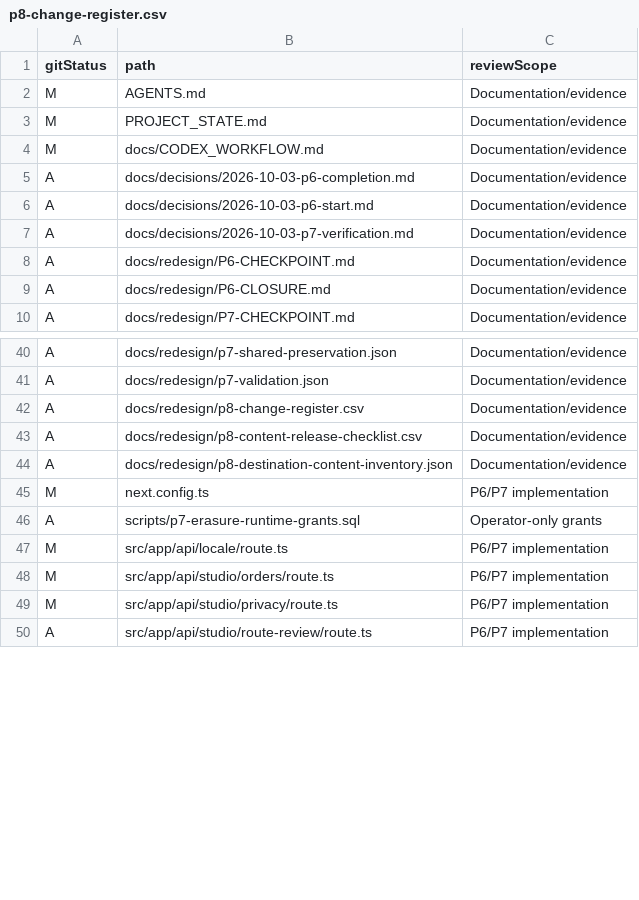
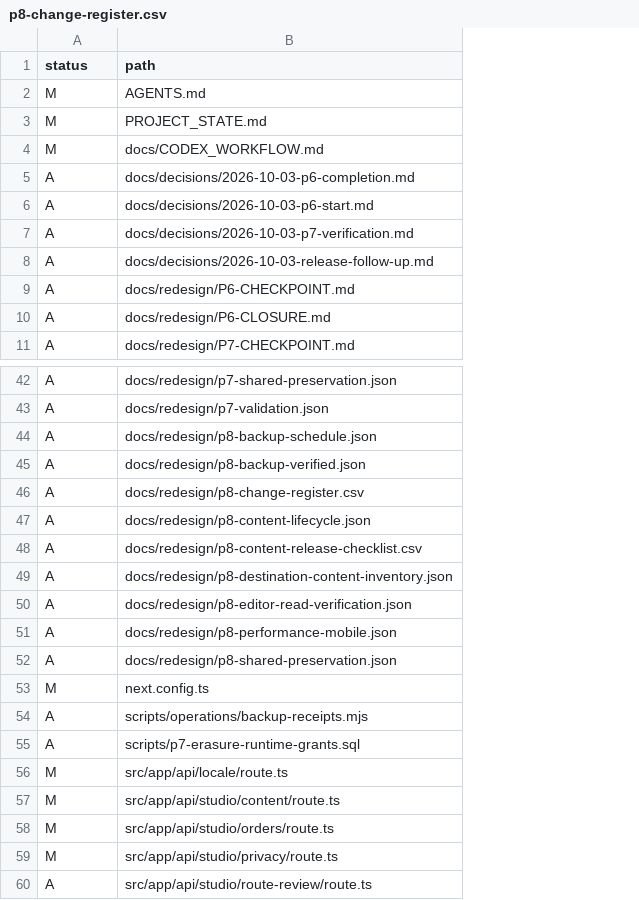
Before and after one commit to rivyalivingart2/RivyaLivingArt2.0, a CSV file: docs/redesign/p8-change-register.csv, drawn as a sheet; only a part is shown, gaps mark what is left out; removed rows and columns are numbered as before the commit, all else as after; the diff covers the shown part only; the diff names each change by its address in the sheet, - before the commit and + after, or states it on an @@ line.

Commit message:
Reduce Studio content transfers and repair daily backup recovery receipts
Preserve full selected snapshots, exact previews, publication and draft recovery. Resume daily backup catch-up operations, verify a fresh off-device archive, and record open performance, device, custody and production gates for the detailed release PR.

```diff
--- a/docs/redesign/p8-change-register.csv
+++ b/docs/redesign/p8-change-register.csv
-column C (reviewScope), rows 2-10: all Documentation/evidence; rows 40-50: Documentation/evidence | Documentation/evidence | Documentation/evidence | Documentation/evidence | Documentation/evidence | P6/P7 implementation | Operator-only grants | P6/P7 implementation | P6/P7 implementation | P6/P7 implementation | P6/P7 implementation
-A1: gitStatus
+A1: status
+row 8: A | docs/decisions/2026-10-03-release-follow-up.md
+row 44: A | docs/redesign/p8-backup-schedule.json
+row 45: A | docs/redesign/p8-backup-verified.json
+row 47: A | docs/redesign/p8-content-lifecycle.json
+row 50: A | docs/redesign/p8-editor-read-verification.json
+row 51: A | docs/redesign/p8-performance-mobile.json
+row 52: A | docs/redesign/p8-shared-preservation.json
+row 54: A | scripts/operations/backup-receipts.mjs
+row 57: M | src/app/api/studio/content/route.ts
```
Also changed, not shown: 2 added rows elsewhere in this file, 18 other files.
